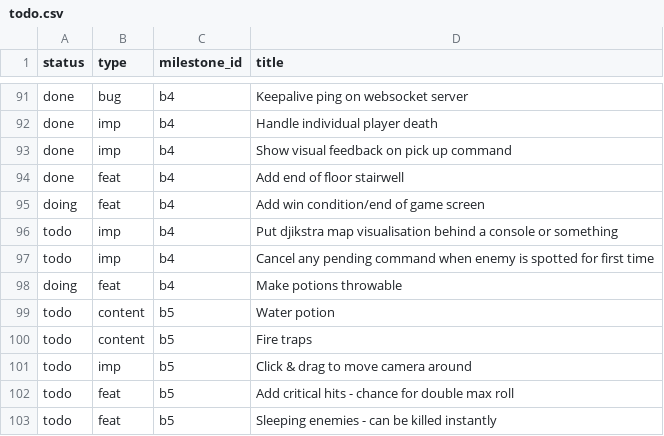
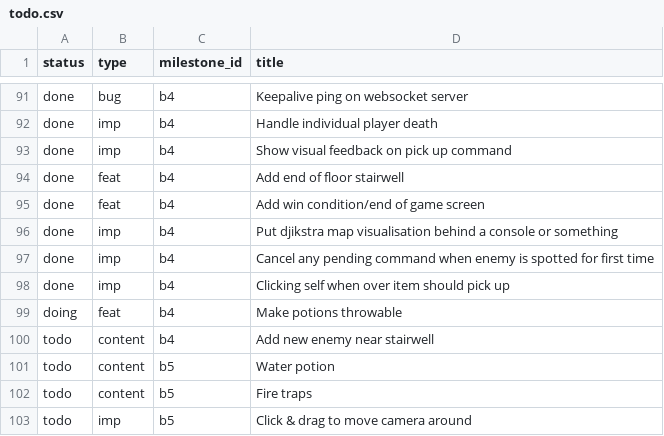
Before and after one commit to jordwest/prism, a CSV file: docs/todo.csv, drawn as a sheet; only a part is shown, gaps mark what is left out; the shorter side is filled out with more unchanged rows.

```diff
--- a/docs/todo.csv
+++ b/docs/todo.csv
@@ -94,6 +94,8 @@ done,imp,b4,Show visual feedback on pick up command
 done,feat,b4,Add end of floor stairwell
-doing,feat,b4,Add win condition/end of game screen
-todo,imp,b4,Put djikstra map visualisation behind a console or something
-todo,imp,b4,Cancel any pending command when enemy is spotted for first time
+done,feat,b4,Add win condition/end of game screen
+done,imp,b4,Put djikstra map visualisation behind a console or something
+done,imp,b4,Cancel any pending command when enemy is spotted for first time
+done,imp,b4,Clicking self when over item should pick up
 doing,feat,b4,Make potions throwable
+todo,content,b4,Add new enemy near stairwell
 todo,content,b5,Water potion
```
Also changed, not shown: 11 other files.
